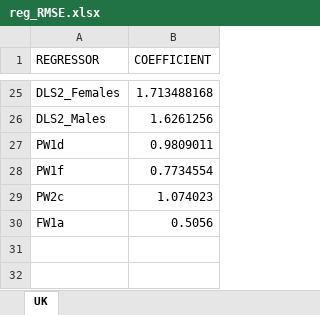
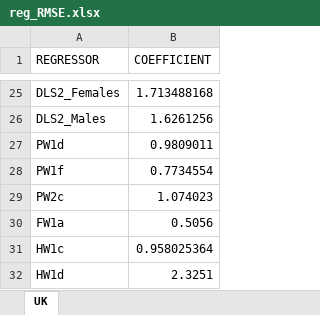
Before and after one commit to LiangShi369/SimPaths, an Excel workbook: input/reg_RMSE.xlsx, sheet UK, drawn as a sheet; only a part is shown, gaps mark what is left out; values as stored, in another font and other column widths than the file's, no borders; the diff names each change by its address in the sheet, - before the commit and + after, or states it on an @@ line.

```diff
--- a/input/reg_RMSE.xlsx (sheet UK)
+++ b/input/reg_RMSE.xlsx (sheet UK)
+row 31: HW1c | 0.958025364
+row 32: HW1d | 2.3251
```
Also changed, not shown: input/reg_wealth_housing.xlsx, 14 other files.
